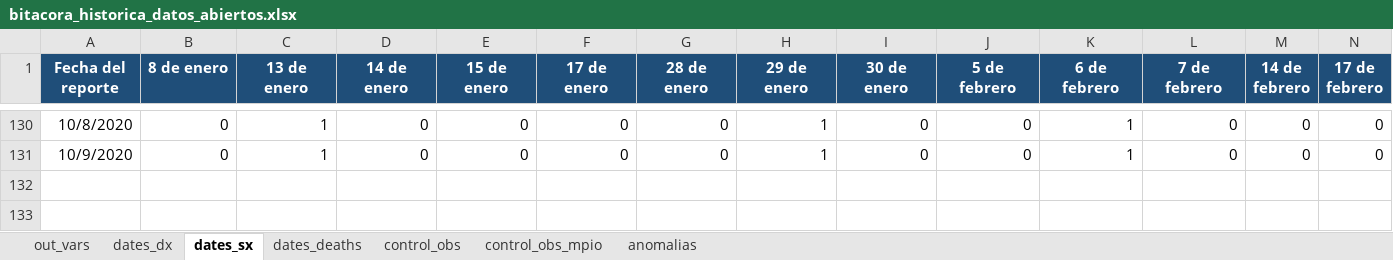
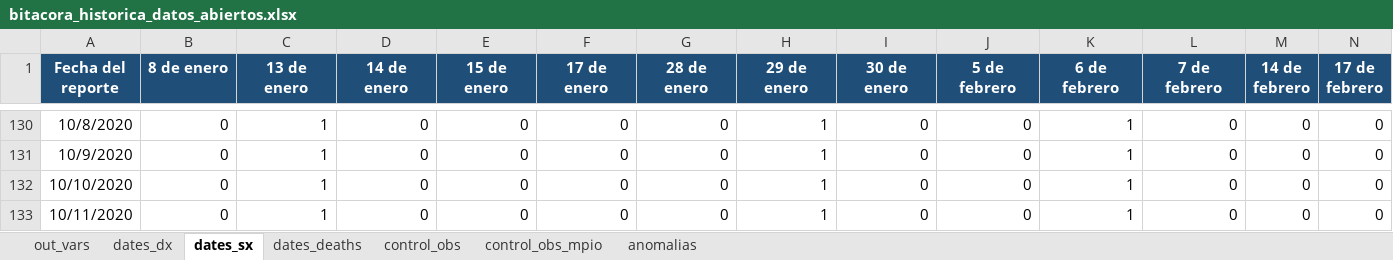
Before and after one commit to PADeCI/covid19-mx-data, an Excel workbook: data-validation/bitacora_historica_datos_abiertos.xlsx, sheet dates_sx, drawn as a sheet; only a part is shown, gaps mark what is left out; values as stored, in another font and other column widths than the file's, no borders; the diff names each change by its address in the sheet, - before the commit and + after, or states it on an @@ line.

```diff
--- a/data-validation/bitacora_historica_datos_abiertos.xlsx (sheet dates_sx)
+++ b/data-validation/bitacora_historica_datos_abiertos.xlsx (sheet dates_sx)
+row 132: 10/10/2020 | 0 | 1 | 0 | 0 | 0 | 0 | 1 | 0 | 0 | 1 | 0 | 0 | 0
+row 133: 10/11/2020 | 0 | 1 | 0 | 0 | 0 | 0 | 1 | 0 | 0 | 1 | 0 | 0 | 0
```
Also changed, not shown: sheet dates_dx, sheet dates_deaths, sheet out_vars, sheet control_obs, 6 other files.
